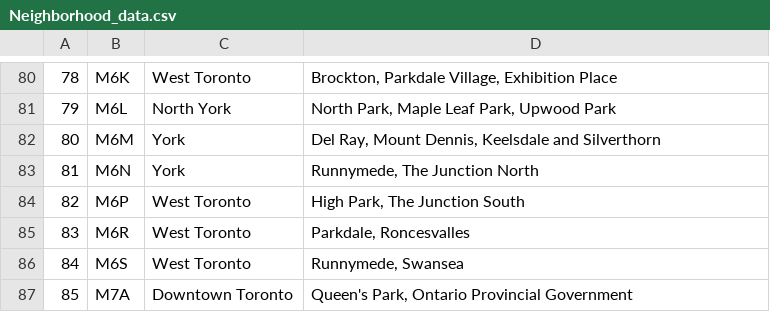
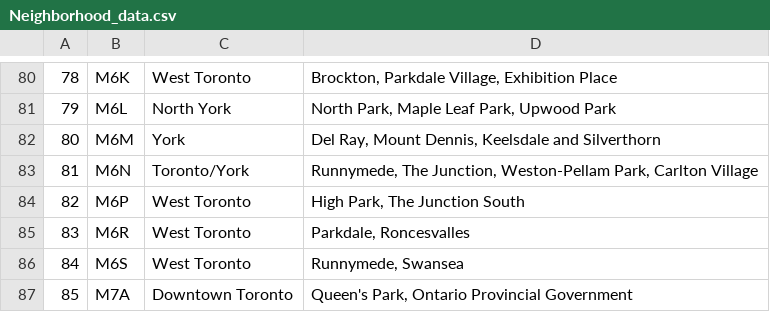
Before and after one commit to tanaytewar/Coursera_Capstone, a CSV file: Neighborhood_data.csv, drawn as a sheet; only a part is shown, gaps mark what is left out.

```diff
--- a/Neighborhood_data.csv
+++ b/Neighborhood_data.csv
@@ -82,3 +82,3 @@
 80,M6M,York,"Del Ray, Mount Dennis, Keelsdale and Silverthorn"
-81,M6N,York,"Runnymede, The Junction North"
+81,M6N,Toronto/York,"Runnymede, The Junction, Weston-Pellam Park, Carlton Village"
 82,M6P,West Toronto,"High Park, The Junction South"
```
Also changed, not shown: 1 other file.
